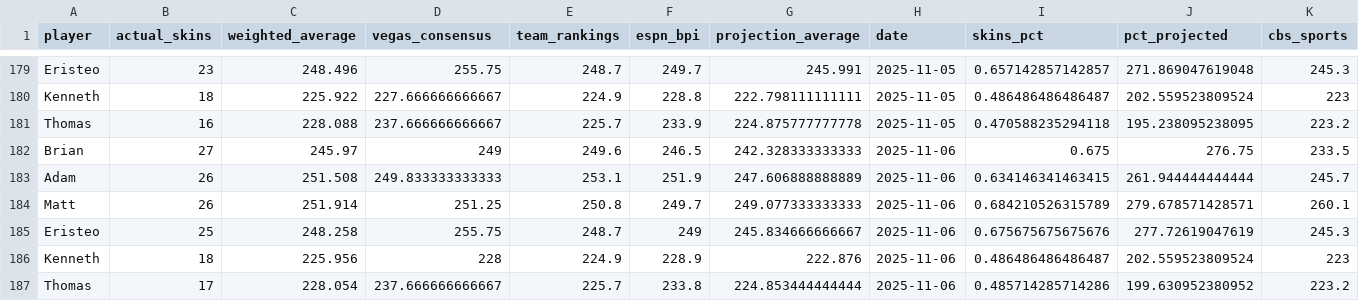
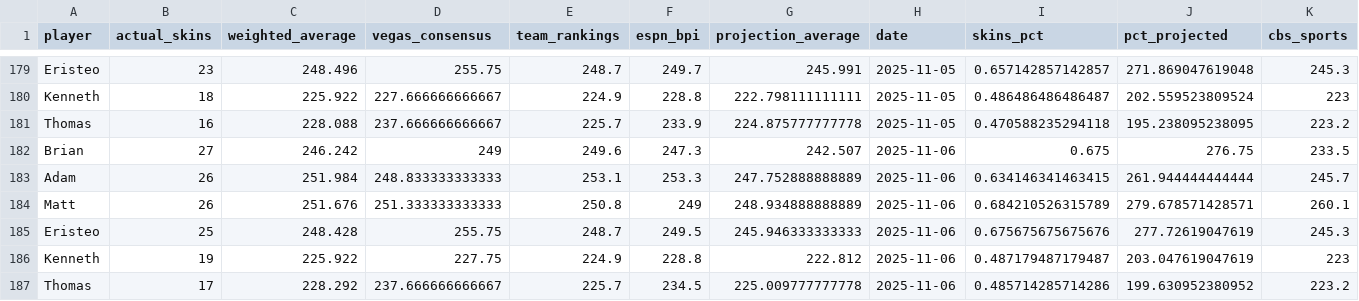
Before and after one commit to ejperez2/skins-standings, a CSV file: standings_history.csv, drawn as a sheet; only a part is shown, gaps mark what is left out; the diff names each change by its address in the sheet, - before the commit and + after, or states it on an @@ line.

```diff
--- a/standings_history.csv
+++ b/standings_history.csv
-C182 (weighted_average): 245.97
+C182 (weighted_average): 246.242
-F182 (espn_bpi): 246.5
+F182 (espn_bpi): 247.3
-G182 (projection_average): 242.328333333333
+G182 (projection_average): 242.507
-C183 (weighted_average): 251.508
+C183 (weighted_average): 251.984
-D183 (vegas_consensus): 249.833333333333
+D183 (vegas_consensus): 248.833333333333
-F183 (espn_bpi): 251.9
+F183 (espn_bpi): 253.3
-G183 (projection_average): 247.606888888889
+G183 (projection_average): 247.752888888889
-C184 (weighted_average): 251.914
+C184 (weighted_average): 251.676
-D184 (vegas_consensus): 251.25
+D184 (vegas_consensus): 251.333333333333
-F184 (espn_bpi): 249.7
+F184 (espn_bpi): 249
-G184 (projection_average): 249.077333333333
+G184 (projection_average): 248.934888888889
-C185 (weighted_average): 248.258
+C185 (weighted_average): 248.428
-F185 (espn_bpi): 249
+F185 (espn_bpi): 249.5
-G185 (projection_average): 245.834666666667
+G185 (projection_average): 245.946333333333
-B186 (actual_skins): 18
+B186 (actual_skins): 19
-C186 (weighted_average): 225.956
+C186 (weighted_average): 225.922
-D186 (vegas_consensus): 228
+D186 (vegas_consensus): 227.75
-F186 (espn_bpi): 228.9
+F186 (espn_bpi): 228.8
-G186 (projection_average): 222.876
+G186 (projection_average): 222.812
-I186 (skins_pct): 0.486486486486487
+I186 (skins_pct): 0.487179487179487
-J186 (pct_projected): 202.559523809524
+J186 (pct_projected): 203.047619047619
-C187 (weighted_average): 228.054
+C187 (weighted_average): 228.292
-F187 (espn_bpi): 233.8
+F187 (espn_bpi): 234.5
-G187 (projection_average): 224.853444444444
+G187 (projection_average): 225.009777777778
```
Also changed, not shown: team_vegas_history.csv, 2 other files.
